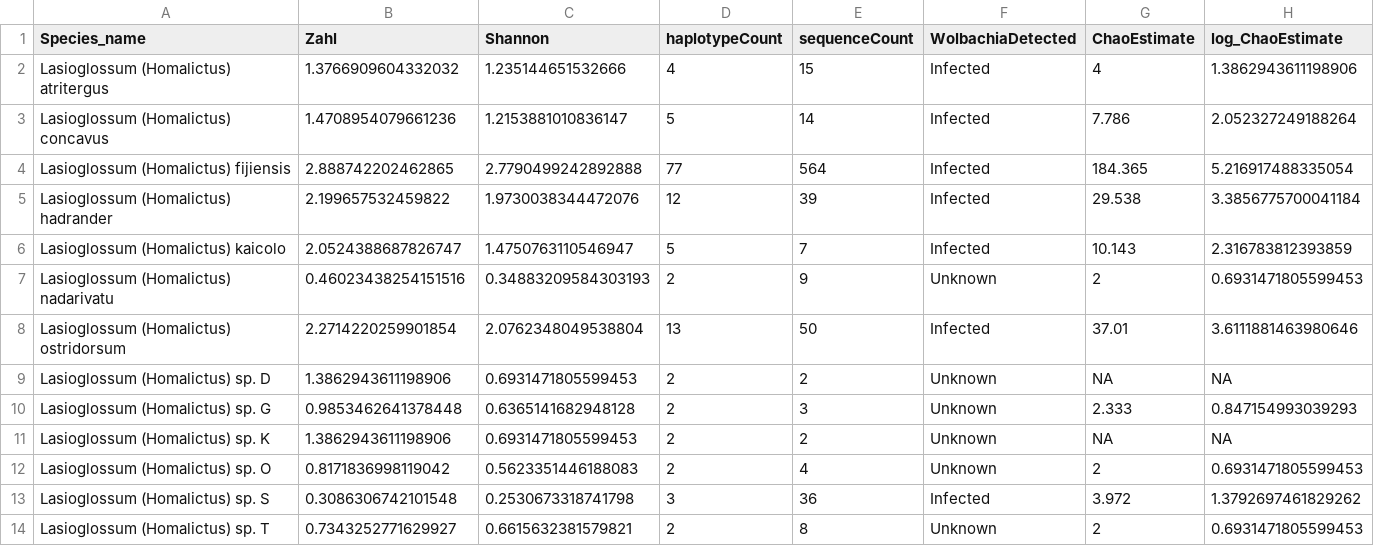
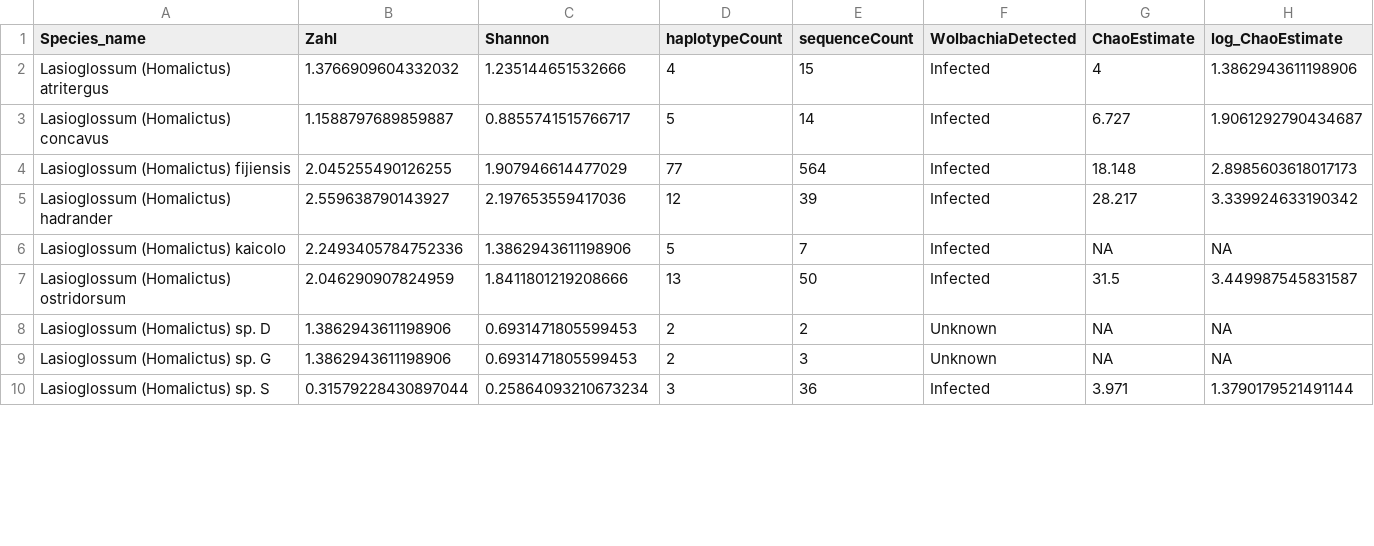
Before and after one commit to elishafreedman/FijiBeeWol, a CSV file: Dorey_script/outCombined_complete.csv, drawn as a sheet; only a part is shown; the diff covers the shown part only.

```diff
--- a/Dorey_script/outCombined_complete.csv
+++ b/Dorey_script/outCombined_complete.csv
@@ -2,13 +2,9 @@ Species_name,Zahl,Shannon,haplotypeCount,sequenceCount,WolbachiaDetected,ChaoEst
 Lasioglossum (Homalictus) atritergus,1.3766909604332032,1.235144651532666,4,15,Infected,4,1.3862943611198906
-Lasioglossum (Homalictus) concavus,1.4708954079661236,1.2153881010836147,5,14,Infected,7.786,2.052327249188264
-Lasioglossum (Homalictus) fijiensis,2.888742202462865,2.7790499242892888,77,564,Infected,184.365,5.216917488335054
-Lasioglossum (Homalictus) hadrander,2.199657532459822,1.9730038344472076,12,39,Infected,29.538,3.3856775700041184
-Lasioglossum (Homalictus) kaicolo,2.0524388687826747,1.4750763110546947,5,7,Infected,10.143,2.316783812393859
-Lasioglossum (Homalictus) nadarivatu,0.46023438254151516,0.34883209584303193,2,9,Unknown,2,0.6931471805599453
-Lasioglossum (Homalictus) ostridorsum,2.2714220259901854,2.0762348049538804,13,50,Infected,37.01,3.6111881463980646
+Lasioglossum (Homalictus) concavus,1.1588797689859887,0.8855741515766717,5,14,Infected,6.727,1.9061292790434687
+Lasioglossum (Homalictus) fijiensis,2.045255490126255,1.907946614477029,77,564,Infected,18.148,2.8985603618017173
+Lasioglossum (Homalictus) hadrander,2.559638790143927,2.197653559417036,12,39,Infected,28.217,3.339924633190342
+Lasioglossum (Homalictus) kaicolo,2.2493405784752336,1.3862943611198906,5,7,Infected,NA,NA
+Lasioglossum (Homalictus) ostridorsum,2.046290907824959,1.8411801219208666,13,50,Infected,31.5,3.449987545831587
 Lasioglossum (Homalictus) sp. D,1.3862943611198906,0.6931471805599453,2,2,Unknown,NA,NA
-Lasioglossum (Homalictus) sp. G,0.9853462641378448,0.6365141682948128,2,3,Unknown,2.333,0.847154993039293
-Lasioglossum (Homalictus) sp. K,1.3862943611198906,0.6931471805599453,2,2,Unknown,NA,NA
-Lasioglossum (Homalictus) sp. O,0.8171836998119042,0.5623351446188083,2,4,Unknown,2,0.6931471805599453
-Lasioglossum (Homalictus) sp. S,0.3086306742101548,0.2530673318741798,3,36,Infected,3.972,1.3792697461829262
-Lasioglossum (Homalictus) sp. T,0.7343252771629927,0.6615632381579821,2,8,Unknown,2,0.6931471805599453
+Lasioglossum (Homalictus) sp. G,1.3862943611198906,0.6931471805599453,2,3,Unknown,NA,NA
+Lasioglossum (Homalictus) sp. S,0.31579228430897044,0.25864093210673234,3,36,Infected,3.971,1.3790179521491144
```
Also changed, not shown: 3 removed rows and 2 edited cells elsewhere in this file, Dorey_script/HomalictusCollectionData_2018.csv, Dorey_script/basicChaoOutputs.csv, 17 other files.
